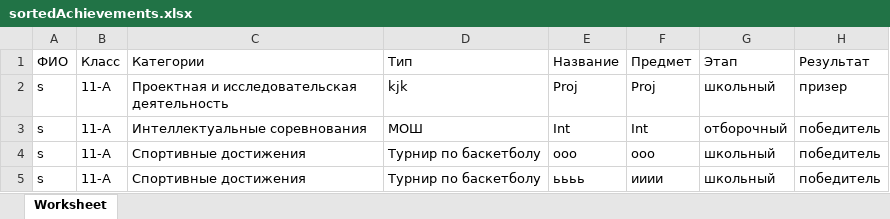
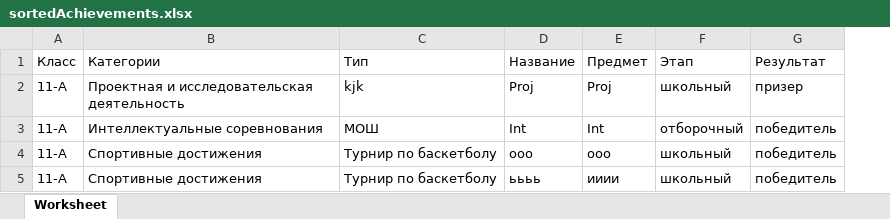
Before and after one commit to TrandeLik/LeaderOfTheYear, an Excel workbook: storage/sorted_achievements/sortedAchievements.xlsx, sheet Worksheet, drawn as a sheet; values as stored, in another font and other column widths than the file's, no borders; the diff names each change by its address in the sheet, - before the commit and + after, or states it on an @@ line.

Commit message:
Finished exporting vue table to Excel

```diff
--- a/storage/sorted_achievements/sortedAchievements.xlsx (sheet Worksheet)
+++ b/storage/sorted_achievements/sortedAchievements.xlsx (sheet Worksheet)
-column A (ФИО), rows 2-5: all s
```
Also changed, not shown: 1 other file.
